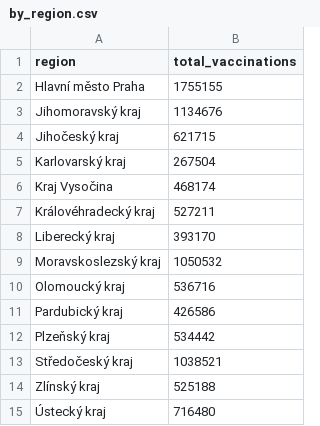
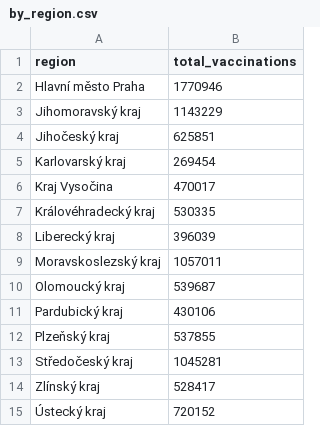
Before and after one commit to vykend/COVID19-Vaccination-Czechia, a CSV file: by_region.csv, drawn as a sheet.

```diff
--- a/by_region.csv
+++ b/by_region.csv
@@ -1,15 +1,15 @@
 region,total_vaccinations
-Hlavní město Praha,1755155
-Jihomoravský kraj,1134676
-Jihočeský kraj,621715
-Karlovarský kraj,267504
-Kraj Vysočina,468174
-Královéhradecký kraj,527211
-Liberecký kraj,393170
-Moravskoslezský kraj,1050532
-Olomoucký kraj,536716
-Pardubický kraj,426586
-Plzeňský kraj,534442
-Středočeský kraj,1038521
-Zlínský kraj,525188
-Ústecký kraj,716480
+Hlavní město Praha,1770946
+Jihomoravský kraj,1143229
+Jihočeský kraj,625851
+Karlovarský kraj,269454
+Kraj Vysočina,470017
+Královéhradecký kraj,530335
+Liberecký kraj,396039
+Moravskoslezský kraj,1057011
+Olomoucký kraj,539687
+Pardubický kraj,430106
+Plzeňský kraj,537855
+Středočeský kraj,1045281
+Zlínský kraj,528417
+Ústecký kraj,720152
```
Also changed, not shown: aggregation.csv, by_date_and_region.csv, 4 other files.
